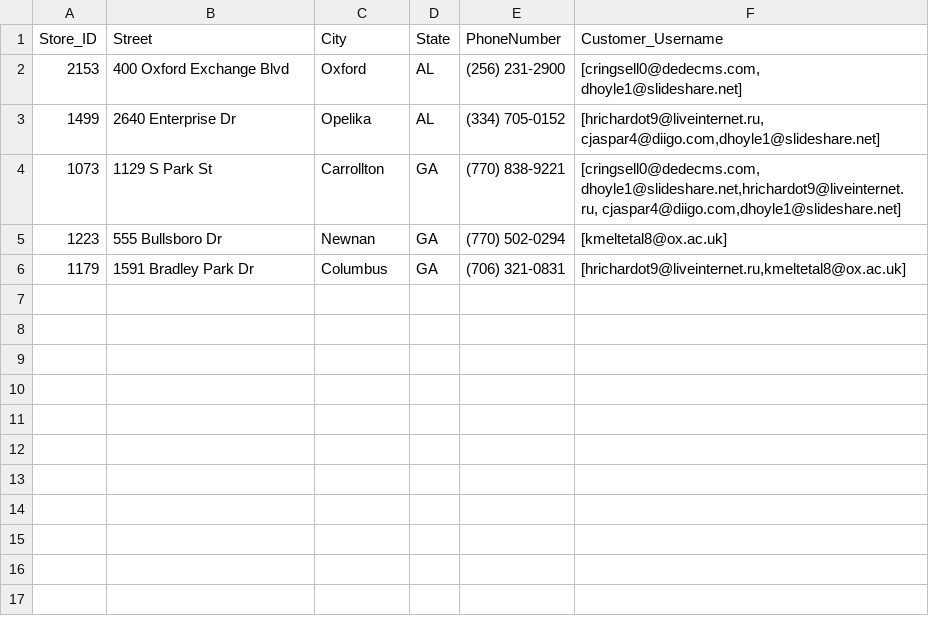
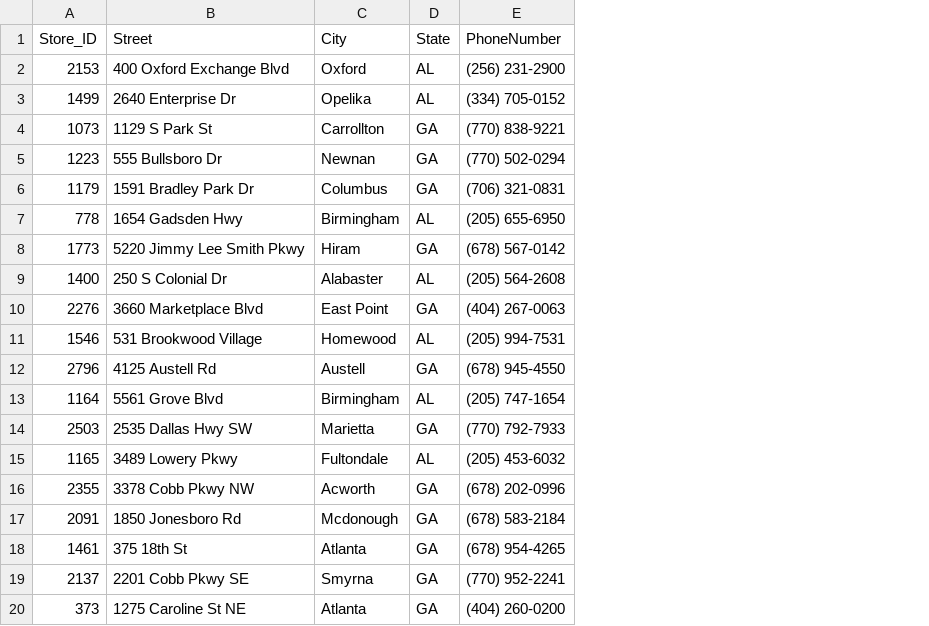
Before and after one commit to mxnavid/GameSales, a CSV file: src/CSVFiles/Store.csv, drawn as a sheet; only a part is shown; removed rows and columns are numbered as before the commit, all else as after; the diff covers the shown part only; the diff names each change by its address in the sheet, - before the commit and + after, or states it on an @@ line.

```diff
--- a/src/CSVFiles/Store.csv
+++ b/src/CSVFiles/Store.csv
-column F (Customer_Username), rows 2-6: [cringsell0@dedecms.com, dhoyle1@slideshare.net] | [hrichardot9@liveinternet.ru, cjaspar4@diigo.com,dhoyle1@slideshare.net] | [cringsell0@dedecms.com, dhoyle1@slideshare.net,hrichardot9@liveinternet.ru, cjaspar4@diigo.com,dhoyle1@slideshare.net] | [kmeltetal8@ox.ac.uk] | [hrichardot9@liveinternet.ru,kmeltetal8@ox.ac.uk]
+row 7: 778 | 1654 Gadsden Hwy | Birmingham | AL | (205) 655-6950
+row 8: 1773 | 5220 Jimmy Lee Smith Pkwy | Hiram | GA | (678) 567-0142
+row 9: 1400 | 250 S Colonial Dr | Alabaster | AL | (205) 564-2608
+row 10: 2276 | 3660 Marketplace Blvd | East Point | GA | (404) 267-0063
+row 11: 1546 | 531 Brookwood Village | Homewood | AL | (205) 994-7531
+row 12: 2796 | 4125 Austell Rd | Austell | GA | (678) 945-4550
+row 13: 1164 | 5561 Grove Blvd | Birmingham | AL | (205) 747-1654
+row 14: 2503 | 2535 Dallas Hwy SW | Marietta | GA | (770) 792-7933
+row 15: 1165 | 3489 Lowery Pkwy | Fultondale | AL | (205) 453-6032
+row 16: 2355 | 3378 Cobb Pkwy NW | Acworth | GA | (678) 202-0996
+row 17: 2091 | 1850 Jonesboro Rd | Mcdonough | GA | (678) 583-2184
+row 18: 1461 | 375 18th St | Atlanta | GA | (678) 954-4265
+row 19: 2137 | 2201 Cobb Pkwy SE | Smyrna | GA | (770) 952-2241
+row 20: 373 | 1275 Caroline St NE | Atlanta | GA | (404) 260-0200
```
Also changed, not shown: 10 added rows elsewhere in this file, src/CSVFiles/Customer.csv, 3 other files.
